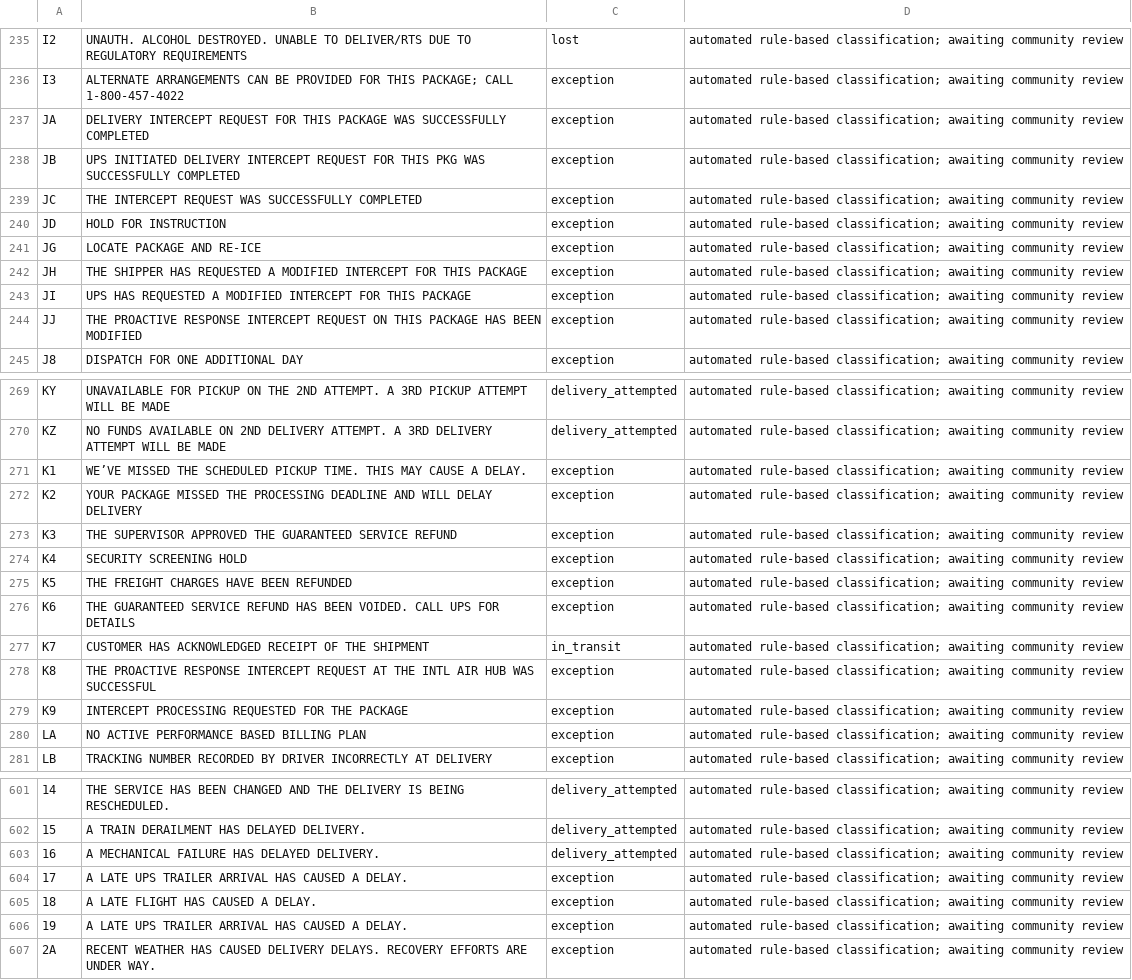
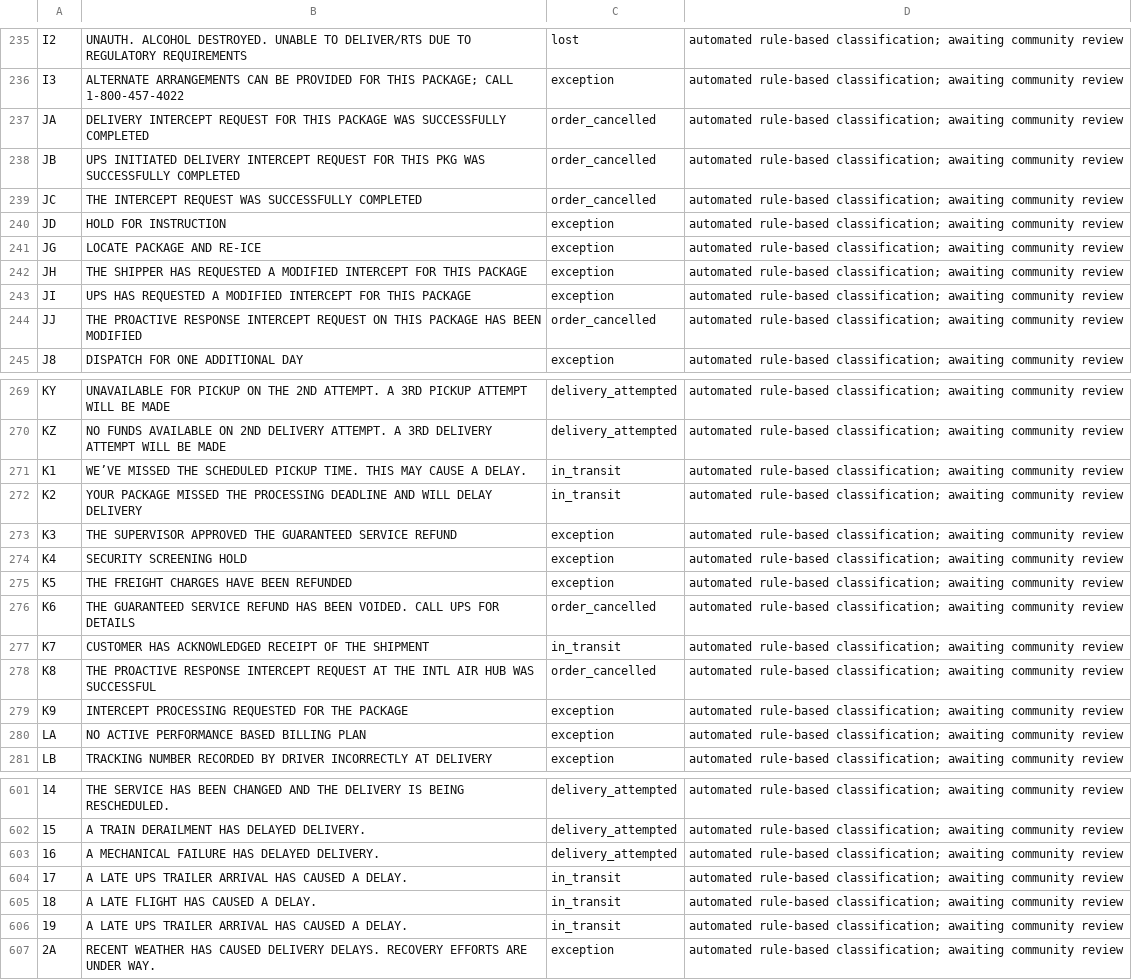
Before and after one commit to open-logistics-tracking/OLTS, a CSV file: mappings/intl/ups.csv, drawn as a sheet; only a part is shown, gaps mark what is left out; the diff covers the shown part only; the diff names each change by its address in the sheet, - before the commit and + after, or states it on an @@ line.

```diff
--- a/mappings/intl/ups.csv
+++ b/mappings/intl/ups.csv
-C237:C239: exception
+C237:C239: order_cancelled
-C244: exception
+C244: order_cancelled
-C271:C272: exception
+C271:C272: in_transit
-C276: exception
+C276: order_cancelled
-C278: exception
+C278: order_cancelled
-C604:C606: exception
+C604:C606: in_transit
```
Also changed, not shown: 69 edited cells elsewhere in this file.
